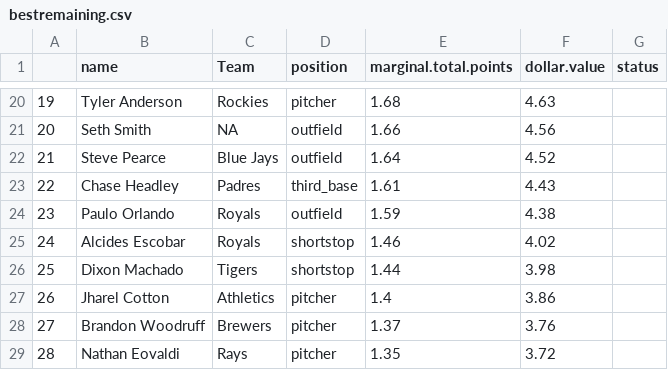
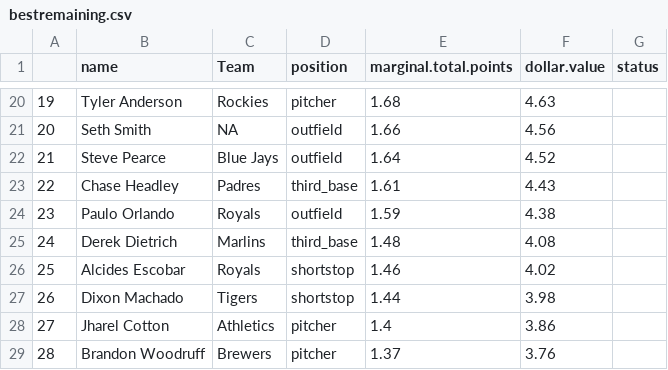
Before and after one commit to seanwllms/Fantasy2020, a CSV file: bestremaining.csv, drawn as a sheet; only a part is shown, gaps mark what is left out; the shorter side is filled out with more unchanged rows; addresses are those after the commit; the diff names each change by its address in the sheet, - before the commit and + after, or states it on an @@ line.

```diff
--- a/bestremaining.csv
+++ b/bestremaining.csv
+row 25: 24 | Derek Dietrich | Marlins | third_base | 1.48 | 4.08
@@ column A renumbered from row 26 down @@
```
Also changed, not shown: draftpicks.csv, hitter_projections.csv, 4 other files.
